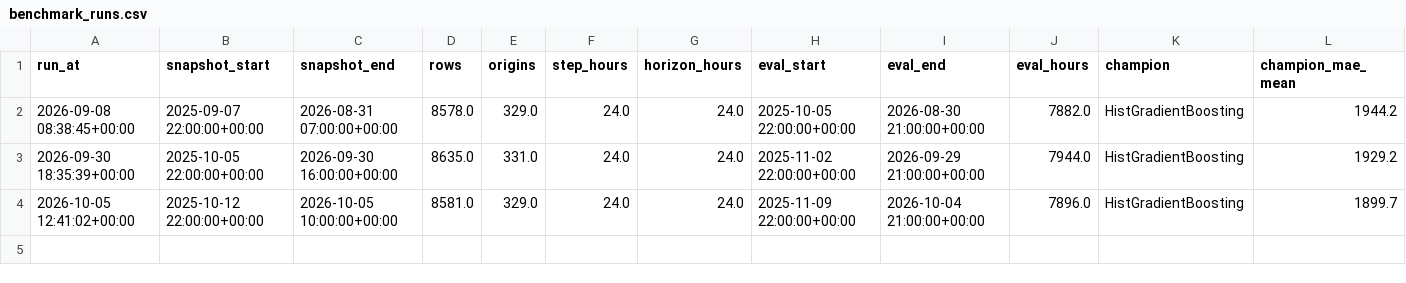
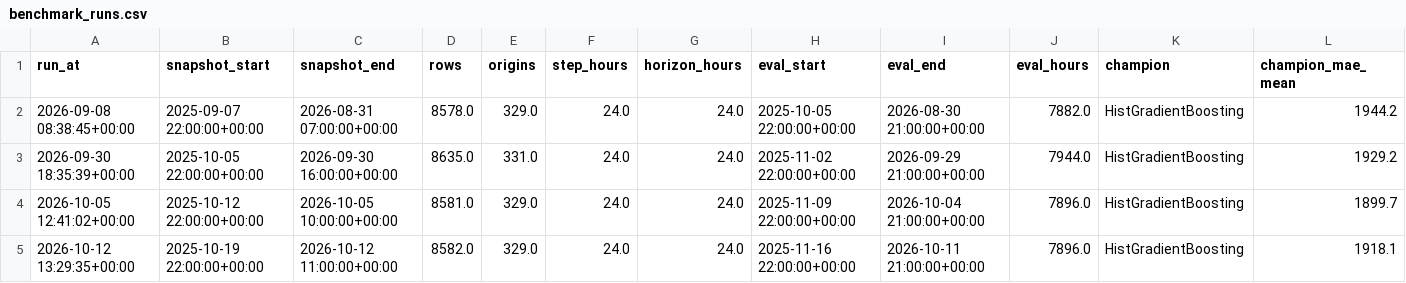
Before and after one commit to jyotishmanh07/stromblick, a CSV file: reports/history/benchmark_runs.csv, drawn as a sheet; only a part is shown; rows hold the shown columns only; the diff names each change by its address in the sheet, - before the commit and + after, or states it on an @@ line.

```diff
--- a/reports/history/benchmark_runs.csv
+++ b/reports/history/benchmark_runs.csv
+row 5: 2026-10-12 13:29:35+00:00 | 2025-10-19 22:00:00+00:00 | 2026-10-12 11:00:00+00:00 | 8582.0 | 329.0 | 24.0 | 24.0 | 2025-11-16 22:00:00+00:00 | 2026-10-11 21:00:00+00:00 | 7896.0 | HistGradientBoosting | 1918.1
```
Also changed, not shown: data/clean/demand_hourly.csv, reports/benchmark_champion_hourly.csv, 22 other files.
